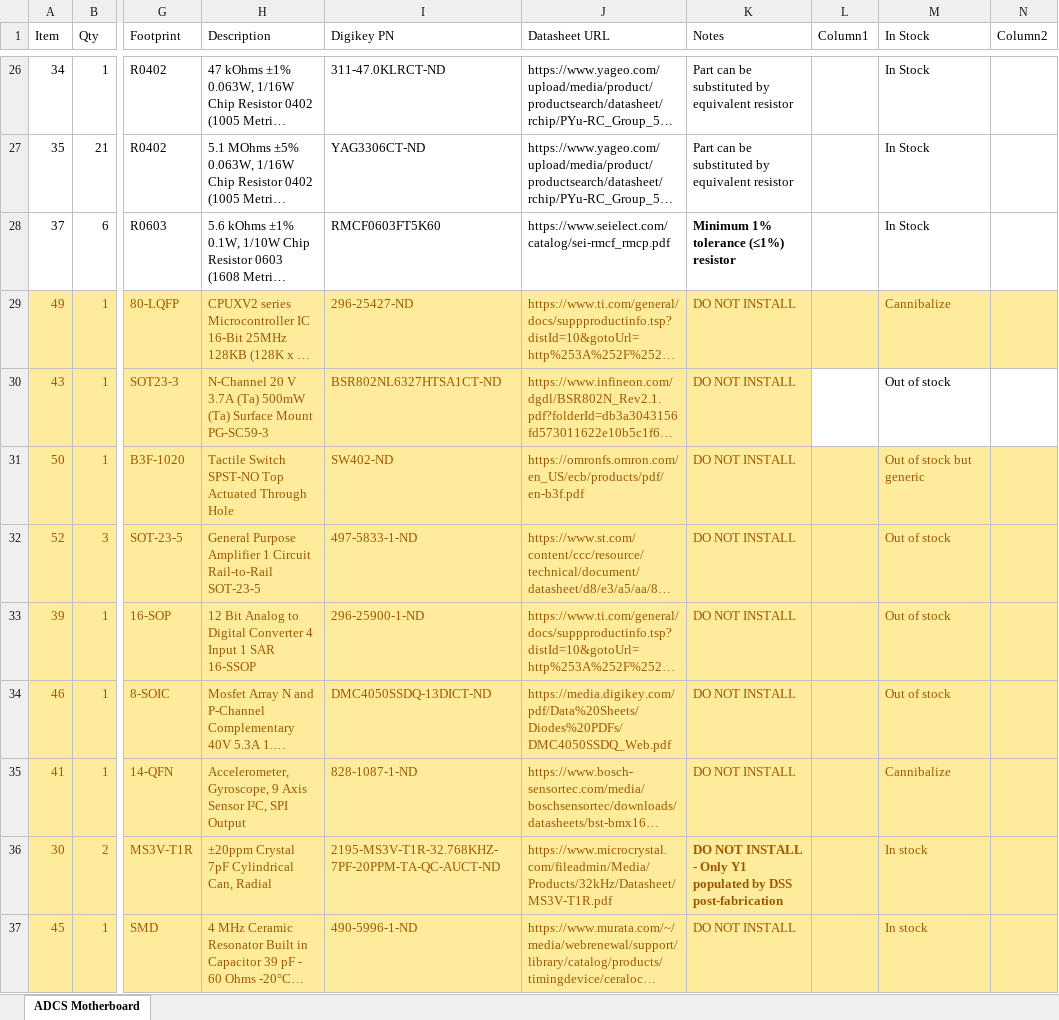
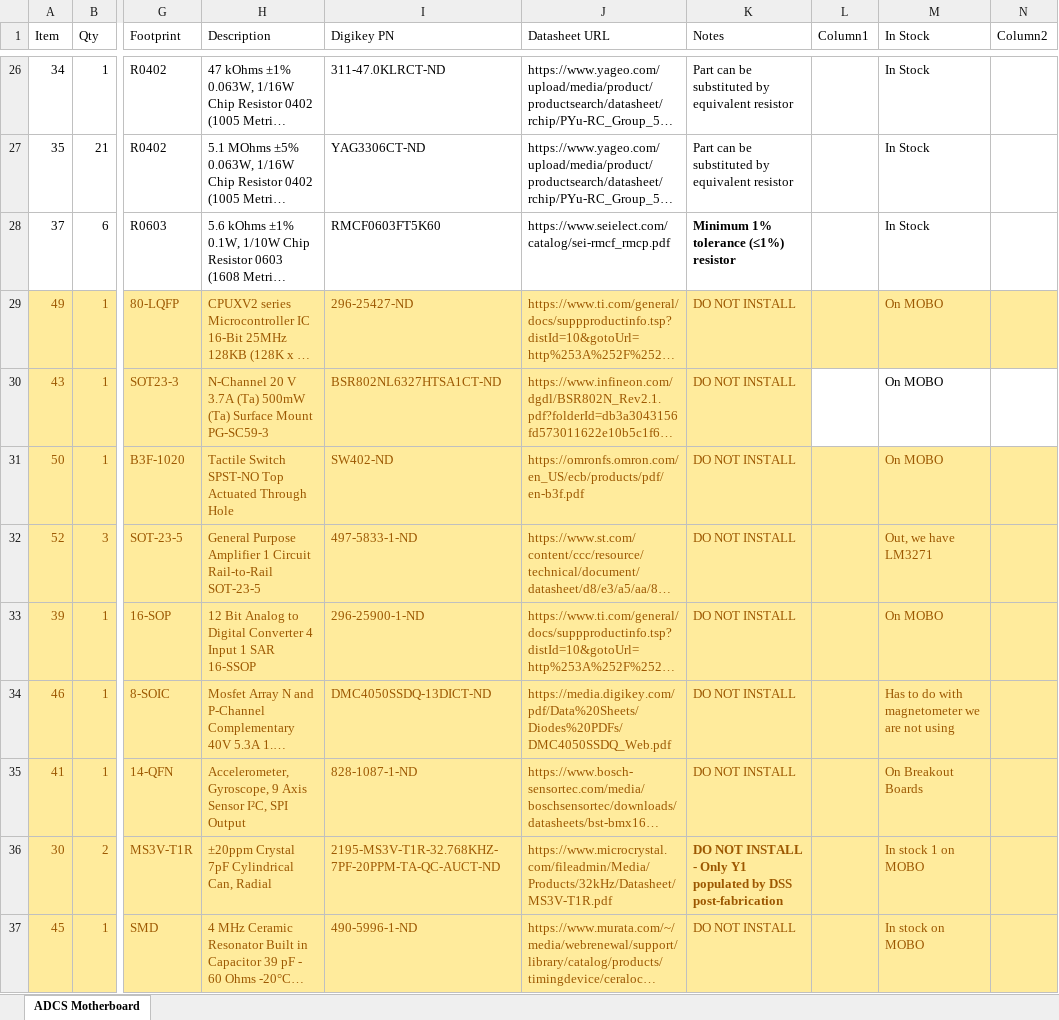
Before and after one commit to DalhousieSpaceSystemsLab/CubeSat-ADCS-Hardware, an Excel workbook: manufacturing/BOMs/MOBO_BOM_REV_B.xlsx, sheet ADCS Motherboard, drawn as a sheet; only a part is shown, gaps mark what is left out; long unchanged cells end in …; values as stored, in another font and other column widths than the file's, no borders; table styles not drawn; the diff names each change by its address in the sheet, - before the commit and + after, or states it on an @@ line.

```diff
--- a/manufacturing/BOMs/MOBO_BOM_REV_B.xlsx (sheet ADCS Motherboard)
+++ b/manufacturing/BOMs/MOBO_BOM_REV_B.xlsx (sheet ADCS Motherboard)
-M29 (In Stock): Cannibalize
+M29 (In Stock): On MOBO
-M30 (In Stock): Out of stock
+M30 (In Stock): On MOBO
-M31 (In Stock): Out of stock but generic
+M31 (In Stock): On MOBO
-M32 (In Stock): Out of stock
+M32 (In Stock): Out, we have LM3271
-M33 (In Stock): Out of stock
+M33 (In Stock): On MOBO
-M34 (In Stock): Out of stock
+M34 (In Stock): Has to do with magnetometer we are not using
-M35 (In Stock): Cannibalize
+M35 (In Stock): On Breakout Boards
-M36 (In Stock): In stock
+M36 (In Stock): In stock 1 on MOBO
-M37 (In Stock): In stock
+M37 (In Stock): In stock on MOBO
```
Also changed, not shown: manufacturing/BOMs/ACT_BRD_BOM_REV_B.xlsx.
